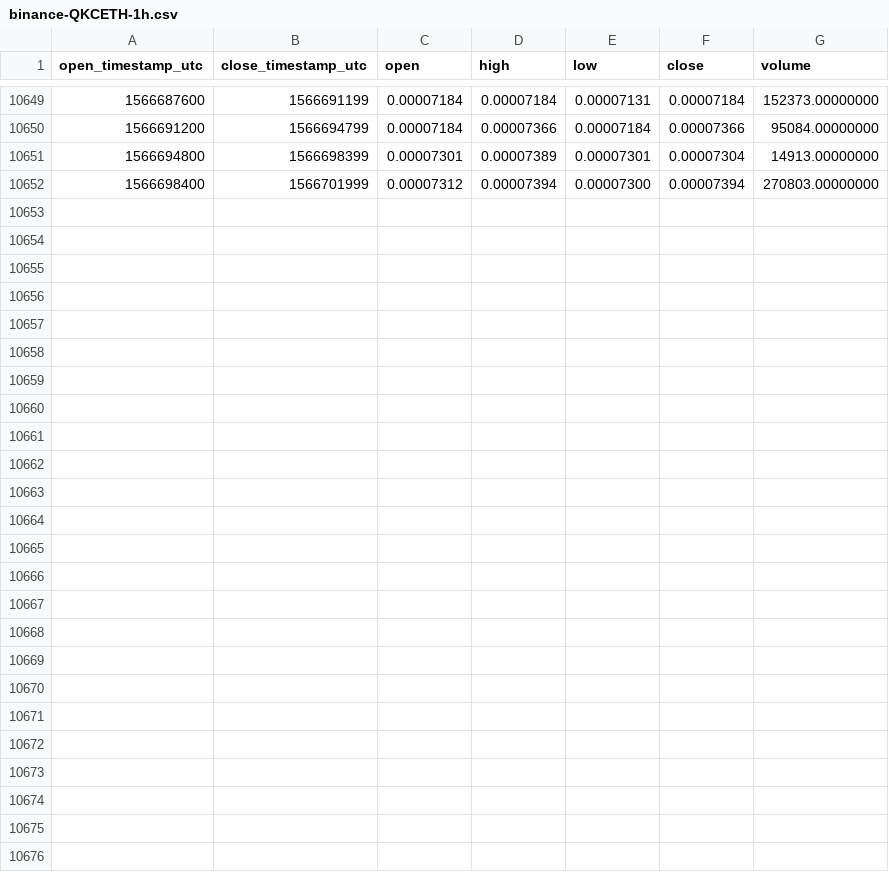
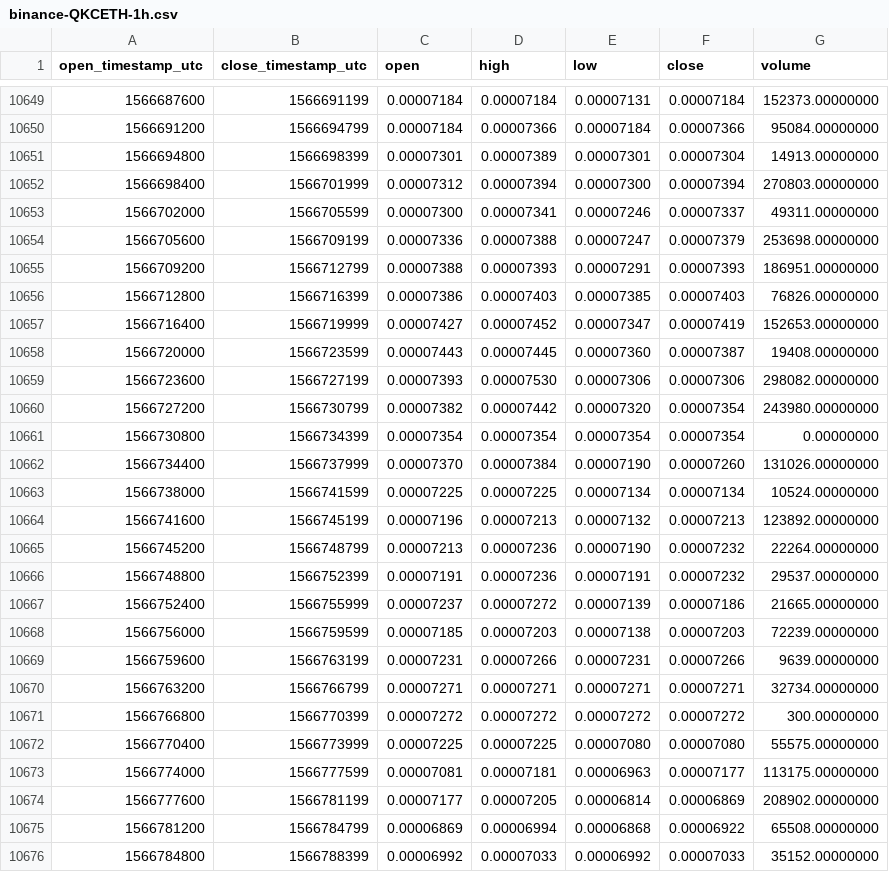
Before and after one commit to cryptobigbro/binance-QKCETH, a CSV file: binance-QKCETH-1h.csv, drawn as a sheet; only a part is shown, gaps mark what is left out.

Commit message:
Update OHLCV data.

```diff
--- a/binance-QKCETH-1h.csv
+++ b/binance-QKCETH-1h.csv
@@ -10652 +10652,25 @@ open_timestamp_utc,close_timestamp_utc,open,high,low,close,volume
 1566698400,1566701999,0.00007312,0.00007394,0.00007300,0.00007394,270803.00000000
+1566702000,1566705599,0.00007300,0.00007341,0.00007246,0.00007337,49311.00000000
+1566705600,1566709199,0.00007336,0.00007388,0.00007247,0.00007379,253698.00000000
+1566709200,1566712799,0.00007388,0.00007393,0.00007291,0.00007393,186951.00000000
+1566712800,1566716399,0.00007386,0.00007403,0.00007385,0.00007403,76826.00000000
+1566716400,1566719999,0.00007427,0.00007452,0.00007347,0.00007419,152653.00000000
+1566720000,1566723599,0.00007443,0.00007445,0.00007360,0.00007387,19408.00000000
+1566723600,1566727199,0.00007393,0.00007530,0.00007306,0.00007306,298082.00000000
+1566727200,1566730799,0.00007382,0.00007442,0.00007320,0.00007354,243980.00000000
+1566730800,1566734399,0.00007354,0.00007354,0.00007354,0.00007354,0.00000000
+1566734400,1566737999,0.00007370,0.00007384,0.00007190,0.00007260,131026.00000000
+1566738000,1566741599,0.00007225,0.00007225,0.00007134,0.00007134,10524.00000000
+1566741600,1566745199,0.00007196,0.00007213,0.00007132,0.00007213,123892.00000000
+1566745200,1566748799,0.00007213,0.00007236,0.00007190,0.00007232,22264.00000000
+1566748800,1566752399,0.00007191,0.00007236,0.00007191,0.00007232,29537.00000000
+1566752400,1566755999,0.00007237,0.00007272,0.00007139,0.00007186,21665.00000000
+1566756000,1566759599,0.00007185,0.00007203,0.00007138,0.00007203,72239.00000000
+1566759600,1566763199,0.00007231,0.00007266,0.00007231,0.00007266,9639.00000000
+1566763200,1566766799,0.00007271,0.00007271,0.00007271,0.00007271,32734.00000000
+1566766800,1566770399,0.00007272,0.00007272,0.00007272,0.00007272,300.00000000
+1566770400,1566773999,0.00007225,0.00007225,0.00007080,0.00007080,55575.00000000
+1566774000,1566777599,0.00007081,0.00007181,0.00006963,0.00007177,113175.00000000
+1566777600,1566781199,0.00007177,0.00007205,0.00006814,0.00006869,208902.00000000
+1566781200,1566784799,0.00006869,0.00006994,0.00006868,0.00006922,65508.00000000
+1566784800,1566788399,0.00006992,0.00007033,0.00006992,0.00007033,35152.00000000
```
Also changed, not shown: binance-QKCETH-1d.csv.
